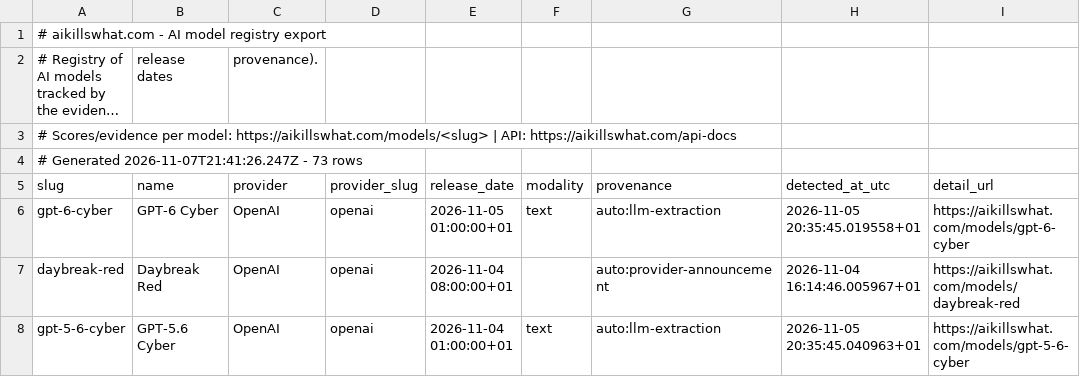
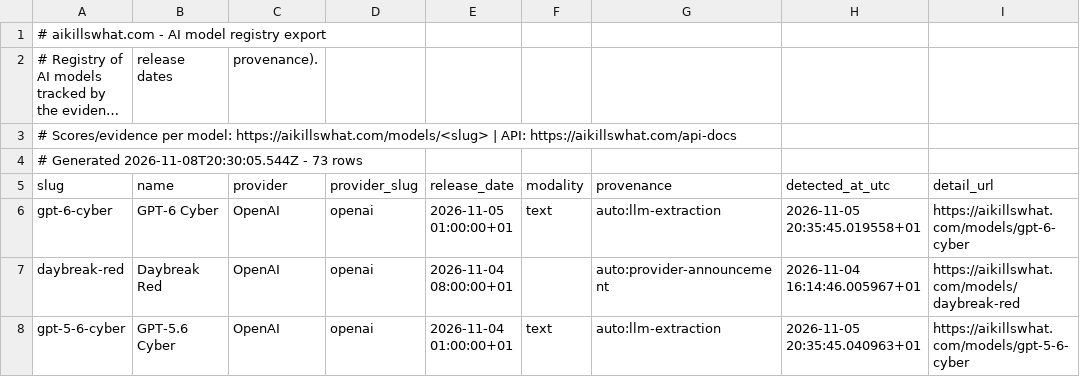
Before and after one commit to Aboodseada1/ai-exposure-dataset, a CSV file: data/aikillswhat-models.csv, drawn as a sheet; only a part is shown; long unchanged cells end in ….

```diff
--- a/data/aikillswhat-models.csv
+++ b/data/aikillswhat-models.csv
@@ -3,3 +3,3 @@
 # Scores/evidence per model: https://aikillswhat.com/models/<slug> | API: https://aikillswhat.com/api-docs
-# Generated 2026-11-07T21:41:26.247Z - 73 rows
+# Generated 2026-11-08T20:30:05.544Z - 73 rows
 slug,name,provider,provider_slug,release_date,modality,provenance,detected_at_utc,detail_url
```
Also changed, not shown: data/aikillswhat-occupations.csv.
